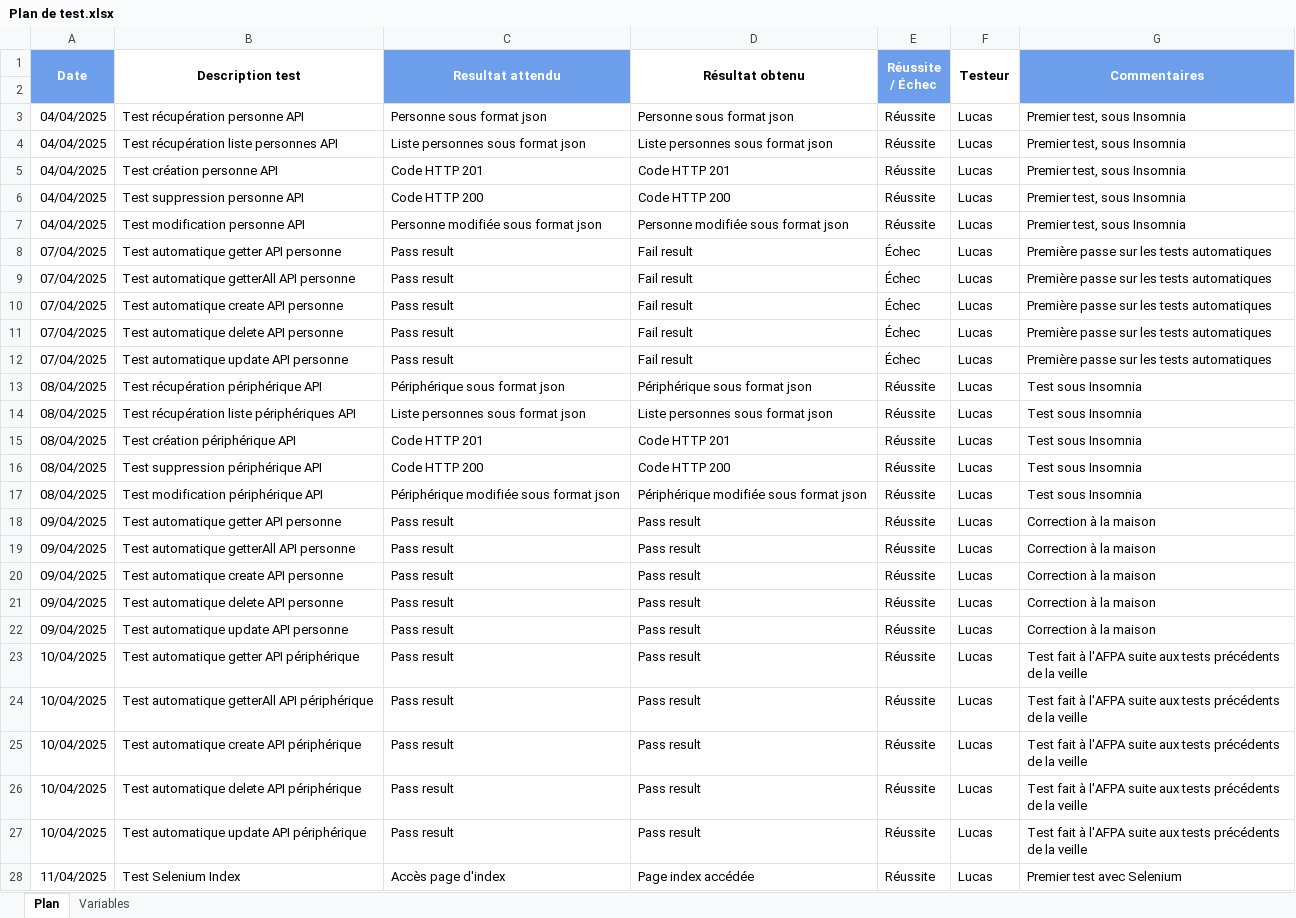
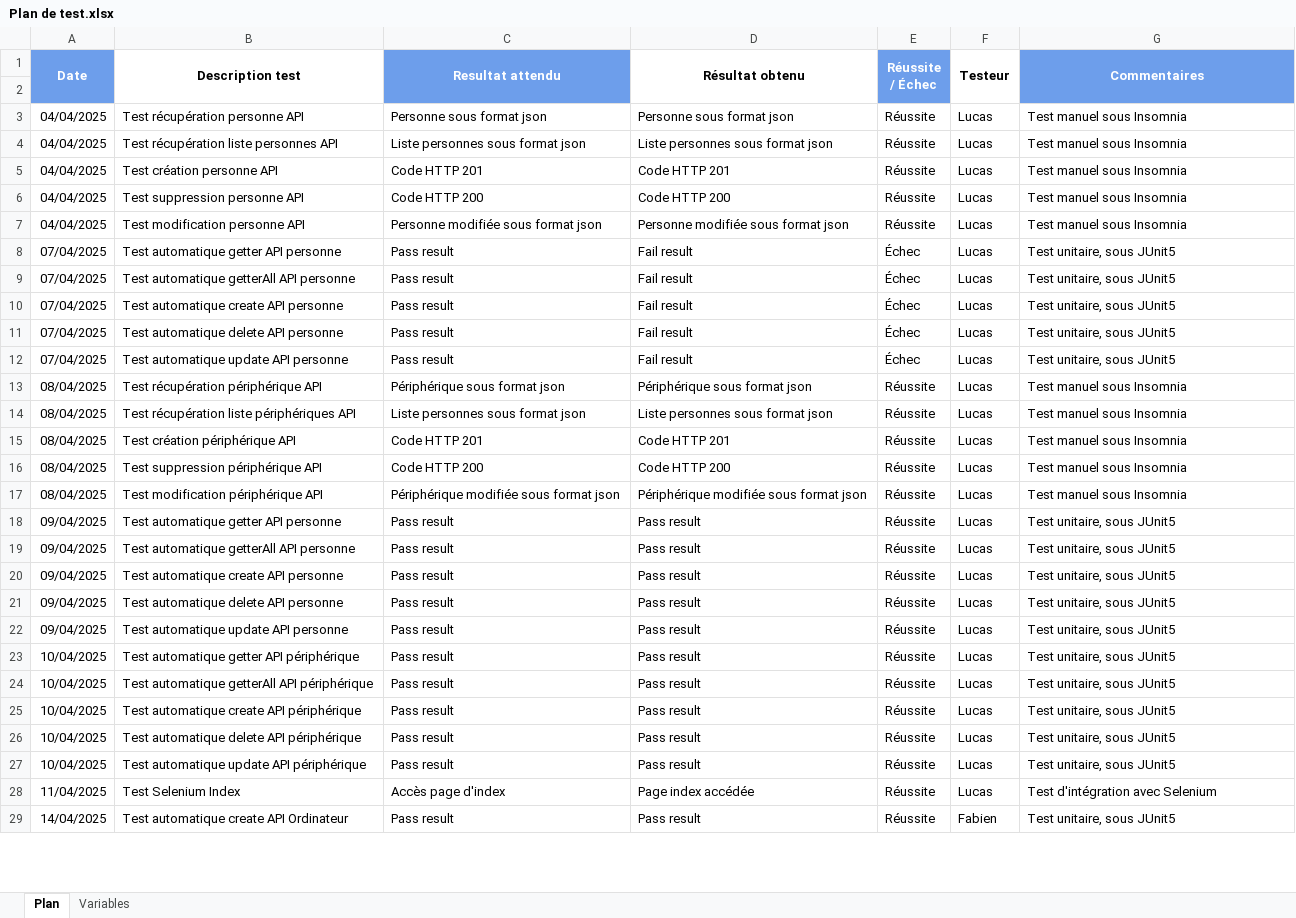
Before and after one commit to Fabien-Rousset/ParcInfoFabien, an Excel workbook: conception/Plan de test.xlsx, sheet Plan, drawn as a sheet; only a part is shown; values as stored, in another font and other column widths than the file's, no borders; charts and pictures and conditional formats not drawn; the diff covers the shown part only; the diff names each change by its address in the sheet, - before the commit and + after, or states it on an @@ line.

Commit message:
Test + fichiers à zipper

```diff
--- a/conception/Plan de test.xlsx (sheet Plan)
+++ b/conception/Plan de test.xlsx (sheet Plan)
-G3:G7 (Commentaires): Premier test, sous Insomnia
+G3:G7 (Commentaires): Test manuel sous Insomnia
-G8:G12 (Commentaires): Première passe sur les tests automatiques
+G8:G12 (Commentaires): Test unitaire, sous JUnit5
-G13:G17 (Commentaires): Test sous Insomnia
+G13:G17 (Commentaires): Test manuel sous Insomnia
-G18:G22 (Commentaires): Correction à la maison
+G18:G22 (Commentaires): Test unitaire, sous JUnit5
-G23:G27 (Commentaires): Test fait à l'AFPA suite aux tests précédents de la veille
+G23:G27 (Commentaires): Test unitaire, sous JUnit5
-G28 (Commentaires): Premier test avec Selenium
+G28 (Commentaires): Test d'intégration avec Selenium
+row 29: 14/04/2025 | Test automatique create API Ordinateur | Pass result | Pass result | Réussite | Fabien | Test unitaire, sous JUnit5
```
Also changed, not shown: 4 added rows elsewhere in this sheet, 8 other files.
